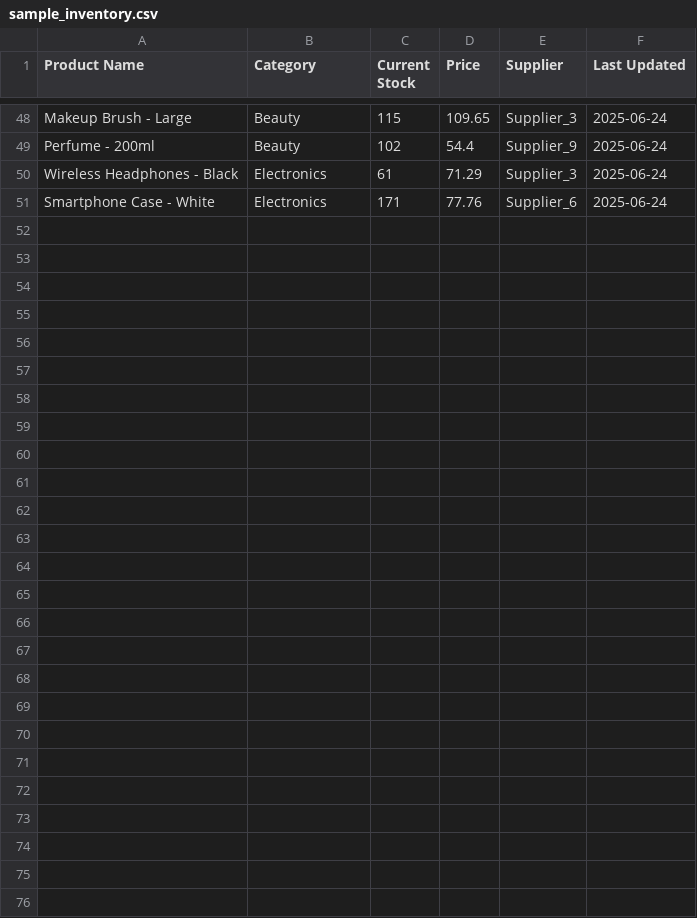
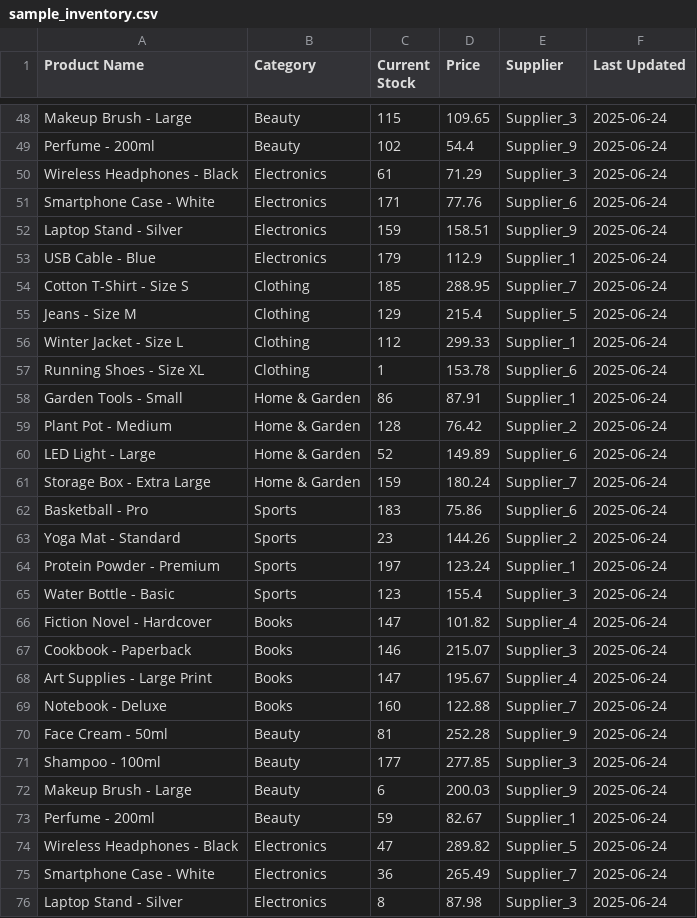
Before and after one commit to NK-Forge/NK_inventory_manager, a CSV file: sample_inventory.csv, drawn as a sheet; only a part is shown, gaps mark what is left out; the diff names each change by its address in the sheet, - before the commit and + after, or states it on an @@ line.

```diff
--- a/sample_inventory.csv
+++ b/sample_inventory.csv
+row 52: Laptop Stand - Silver | Electronics | 159 | 158.51 | Supplier_9 | 2025-06-24
+row 53: USB Cable - Blue | Electronics | 179 | 112.9 | Supplier_1 | 2025-06-24
+row 54: Cotton T-Shirt - Size S | Clothing | 185 | 288.95 | Supplier_7 | 2025-06-24
+row 55: Jeans - Size M | Clothing | 129 | 215.4 | Supplier_5 | 2025-06-24
+row 56: Winter Jacket - Size L | Clothing | 112 | 299.33 | Supplier_1 | 2025-06-24
+row 57: Running Shoes - Size XL | Clothing | 1 | 153.78 | Supplier_6 | 2025-06-24
+row 58: Garden Tools - Small | Home & Garden | 86 | 87.91 | Supplier_1 | 2025-06-24
+row 59: Plant Pot - Medium | Home & Garden | 128 | 76.42 | Supplier_2 | 2025-06-24
+row 60: LED Light - Large | Home & Garden | 52 | 149.89 | Supplier_6 | 2025-06-24
+row 61: Storage Box - Extra Large | Home & Garden | 159 | 180.24 | Supplier_7 | 2025-06-24
+row 62: Basketball - Pro | Sports | 183 | 75.86 | Supplier_6 | 2025-06-24
+row 63: Yoga Mat - Standard | Sports | 23 | 144.26 | Supplier_2 | 2025-06-24
+row 64: Protein Powder - Premium | Sports | 197 | 123.24 | Supplier_1 | 2025-06-24
+row 65: Water Bottle - Basic | Sports | 123 | 155.4 | Supplier_3 | 2025-06-24
+row 66: Fiction Novel - Hardcover | Books | 147 | 101.82 | Supplier_4 | 2025-06-24
+row 67: Cookbook - Paperback | Books | 146 | 215.07 | Supplier_3 | 2025-06-24
+row 68: Art Supplies - Large Print | Books | 147 | 195.67 | Supplier_4 | 2025-06-24
+row 69: Notebook - Deluxe | Books | 160 | 122.88 | Supplier_7 | 2025-06-24
+row 70: Face Cream - 50ml | Beauty | 81 | 252.28 | Supplier_9 | 2025-06-24
+row 71: Shampoo - 100ml | Beauty | 177 | 277.85 | Supplier_3 | 2025-06-24
+row 72: Makeup Brush - Large | Beauty | 6 | 200.03 | Supplier_9 | 2025-06-24
+row 73: Perfume - 200ml | Beauty | 59 | 82.67 | Supplier_1 | 2025-06-24
+row 74: Wireless Headphones - Black | Electronics | 47 | 289.82 | Supplier_5 | 2025-06-24
+row 75: Smartphone Case - White | Electronics | 36 | 265.49 | Supplier_7 | 2025-06-24
+row 76: Laptop Stand - Silver | Electronics | 8 | 87.98 | Supplier_3 | 2025-06-24
```
Also changed, not shown: reorder_report.csv, 3 other files.
